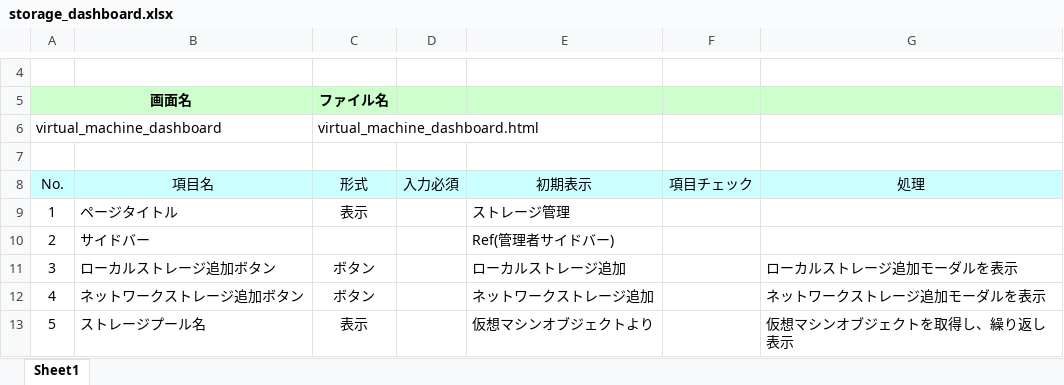
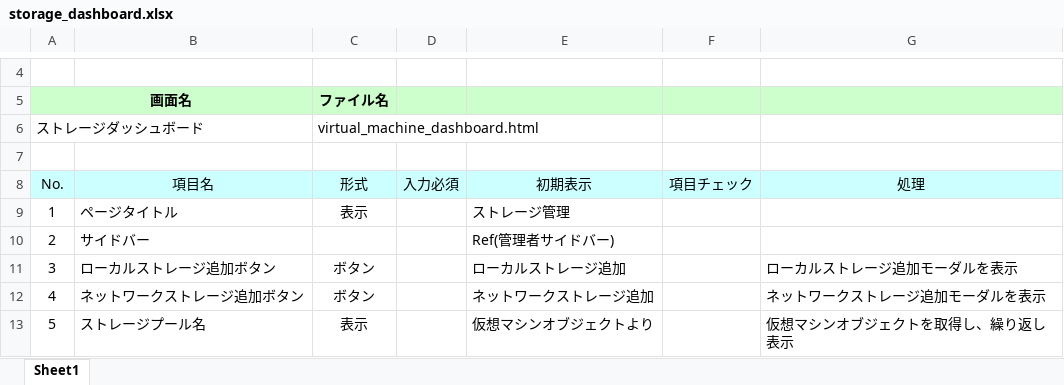
Before and after one commit to okkass/Kamata-Cloud-Infrastructure, an Excel workbook: docs/画面項目定義書/storage_management/storage_dashboard.xlsx, sheet Sheet1, drawn as a sheet; only a part is shown, gaps mark what is left out; values as stored, in another font and other column widths than the file's, no borders; charts and pictures not drawn; the diff names each change by its address in the sheet, - before the commit and + after, or states it on an @@ line.

Commit message:
docs(storage_dashboard)画面名を日本語に

```diff
--- a/docs/画面項目定義書/storage_management/storage_dashboard.xlsx (sheet Sheet1)
+++ b/docs/画面項目定義書/storage_management/storage_dashboard.xlsx (sheet Sheet1)
-A6 (No.): virtual_machine_dashboard
+A6 (No.): ストレージダッシュボード
```
Also changed, not shown: charts or pictures, docs/画面項目定義書/physical_node_management/mo_add_node_to_cluster.xlsx, 3 other files.
